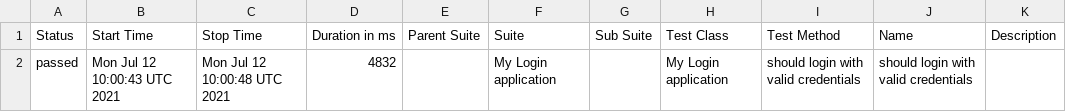
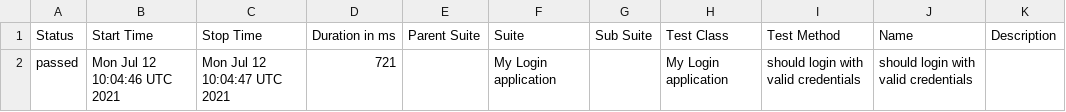
Before and after one commit to Kiriago-san/wdio-allure, a CSV file: docs/data/suites.csv, drawn as a sheet.

```diff
--- a/docs/data/suites.csv
+++ b/docs/data/suites.csv
@@ -1,2 +1,2 @@
 "Status","Start Time","Stop Time","Duration in ms","Parent Suite","Suite","Sub Suite","Test Class","Test Method","Name","Description"
-"passed","Mon Jul 12 10:00:43 UTC 2021","Mon Jul 12 10:00:48 UTC 2021","4832","","My Login application","","My Login application","should login with valid credentials","should login with valid credentials",""
+"passed","Mon Jul 12 10:04:46 UTC 2021","Mon Jul 12 10:04:47 UTC 2021","721","","My Login application","","My Login application","should login with valid credentials","should login with valid credentials",""
```
Also changed, not shown: 29 other files.
